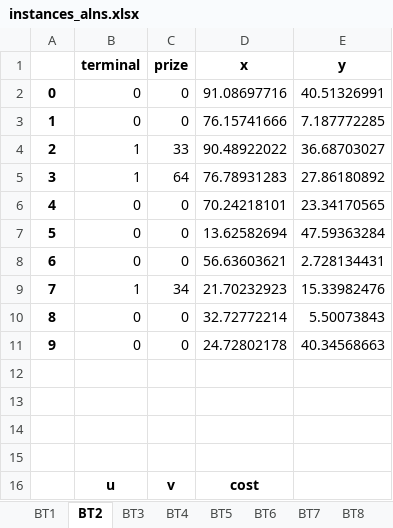
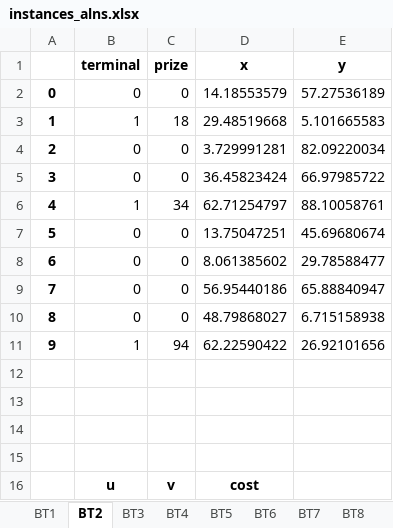
Before and after one commit to rodrigohaddad/ALNS-Steiner, an Excel workbook: instances_alns.xlsx, sheet BT2, drawn as a sheet; only a part is shown; values as stored, in another font and other column widths than the file's, no borders; charts and pictures not drawn; removed rows and columns are numbered as before the commit, all else as after; the diff covers the shown part only; the diff names each change by its address in the sheet, - before the commit and + after, or states it on an @@ line.

```diff
--- a/instances_alns.xlsx (sheet BT2)
+++ b/instances_alns.xlsx (sheet BT2)
-D2 (x): 91.08697716
+D2 (x): 14.18553579
-E2 (y): 40.51326991
+E2 (y): 57.27536189
+row 3: 1 | 1 | 18 | 29.48519668 | 5.101665583
@@ column A renumbered between rows 4 and 30 @@
-D4 (x): 76.15741666
+D4 (x): 3.729991281
-E4 (y): 7.187772285
+E4 (y): 82.09220034
-row 4: 2 | 1 | 33 | 90.48922022 | 36.68703027
-row 5: 3 | 1 | 64 | 76.78931283 | 27.86180892
-D5 (x): 70.24218101
+D5 (x): 36.45823424
-E5 (y): 23.34170565
+E5 (y): 66.97985722
+row 6: 4 | 1 | 34 | 62.71254797 | 88.10058761
-D7 (x): 13.62582694
+D7 (x): 13.75047251
-E7 (y): 47.59363284
+E7 (y): 45.69680674
-D8 (x): 56.63603621
+D8 (x): 8.061385602
-E8 (y): 2.728134431
+E8 (y): 29.78588477
-row 9: 7 | 1 | 34 | 21.70232923 | 15.33982476
-D9 (x): 32.72772214
+D9 (x): 56.95440186
-E9 (y): 5.50073843
+E9 (y): 65.88840947
-D10 (x): 24.72802178
+D10 (x): 48.79868027
-E10 (y): 40.34568663
+E10 (y): 6.715158938
+row 11: 9 | 1 | 94 | 62.22590422 | 26.92101656
```
Also changed, not shown: 6 added rows, 2 removed rows and 12 edited cells elsewhere in this sheet, sheet BT1, sheet BT12, sheet BT11, sheet BT7, sheet BT10, sheet BT3, 5 more sheets, charts or pictures, 37 other files.
